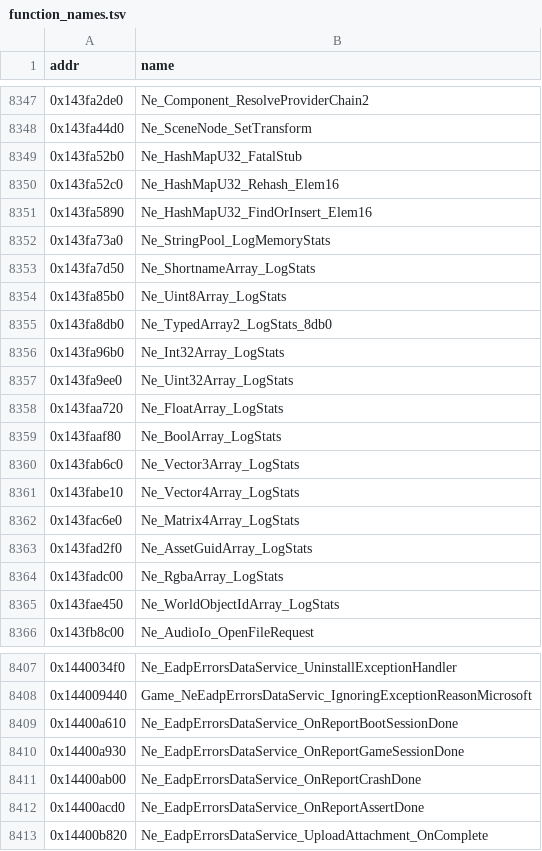
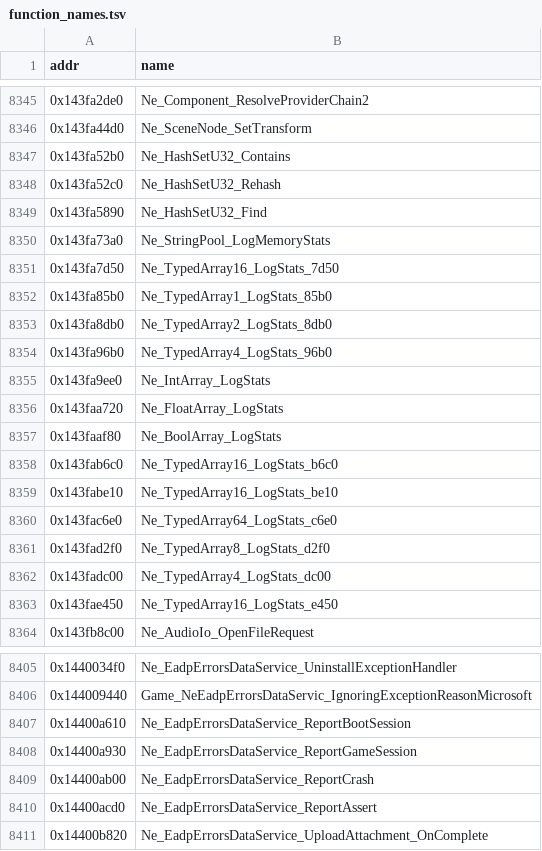
Before and after one commit to Swofty-Developments/SwoftyLauncher, a TSV file: re/db/function_names.tsv, drawn as a sheet; only a part is shown, gaps mark what is left out; the diff covers the shown part only.

```diff
--- a/re/db/function_names.tsv
+++ b/re/db/function_names.tsv
@@ -8348,19 +8346,19 @@ addr	name
 0x143fa44d0	Ne_SceneNode_SetTransform
-0x143fa52b0	Ne_HashMapU32_FatalStub
-0x143fa52c0	Ne_HashMapU32_Rehash_Elem16
-0x143fa5890	Ne_HashMapU32_FindOrInsert_Elem16
+0x143fa52b0	Ne_HashSetU32_Contains
+0x143fa52c0	Ne_HashSetU32_Rehash
+0x143fa5890	Ne_HashSetU32_Find
 0x143fa73a0	Ne_StringPool_LogMemoryStats
-0x143fa7d50	Ne_ShortnameArray_LogStats
-0x143fa85b0	Ne_Uint8Array_LogStats
+0x143fa7d50	Ne_TypedArray16_LogStats_7d50
+0x143fa85b0	Ne_TypedArray1_LogStats_85b0
 0x143fa8db0	Ne_TypedArray2_LogStats_8db0
-0x143fa96b0	Ne_Int32Array_LogStats
-0x143fa9ee0	Ne_Uint32Array_LogStats
+0x143fa96b0	Ne_TypedArray4_LogStats_96b0
+0x143fa9ee0	Ne_IntArray_LogStats
 0x143faa720	Ne_FloatArray_LogStats
 0x143faaf80	Ne_BoolArray_LogStats
-0x143fab6c0	Ne_Vector3Array_LogStats
-0x143fabe10	Ne_Vector4Array_LogStats
-0x143fac6e0	Ne_Matrix4Array_LogStats
-0x143fad2f0	Ne_AssetGuidArray_LogStats
-0x143fadc00	Ne_RgbaArray_LogStats
-0x143fae450	Ne_WorldObjectIdArray_LogStats
+0x143fab6c0	Ne_TypedArray16_LogStats_b6c0
+0x143fabe10	Ne_TypedArray16_LogStats_be10
+0x143fac6e0	Ne_TypedArray64_LogStats_c6e0
+0x143fad2f0	Ne_TypedArray8_LogStats_d2f0
+0x143fadc00	Ne_TypedArray4_LogStats_dc00
+0x143fae450	Ne_TypedArray16_LogStats_e450
 0x143fb8c00	Ne_AudioIo_OpenFileRequest
@@ -8408,6 +8406,6 @@ addr	name
 0x144009440	Game_NeEadpErrorsDataServic_IgnoringExceptionReasonMicrosoft
-0x14400a610	Ne_EadpErrorsDataService_OnReportBootSessionDone
-0x14400a930	Ne_EadpErrorsDataService_OnReportGameSessionDone
-0x14400ab00	Ne_EadpErrorsDataService_OnReportCrashDone
-0x14400acd0	Ne_EadpErrorsDataService_OnReportAssertDone
+0x14400a610	Ne_EadpErrorsDataService_ReportBootSession
+0x14400a930	Ne_EadpErrorsDataService_ReportGameSession
+0x14400ab00	Ne_EadpErrorsDataService_ReportCrash
+0x14400acd0	Ne_EadpErrorsDataService_ReportAssert
 0x14400b820	Ne_EadpErrorsDataService_UploadAttachment_OnComplete
```
Also changed, not shown: 2 removed rows and 23 edited cells elsewhere in this file, 1 other file.
